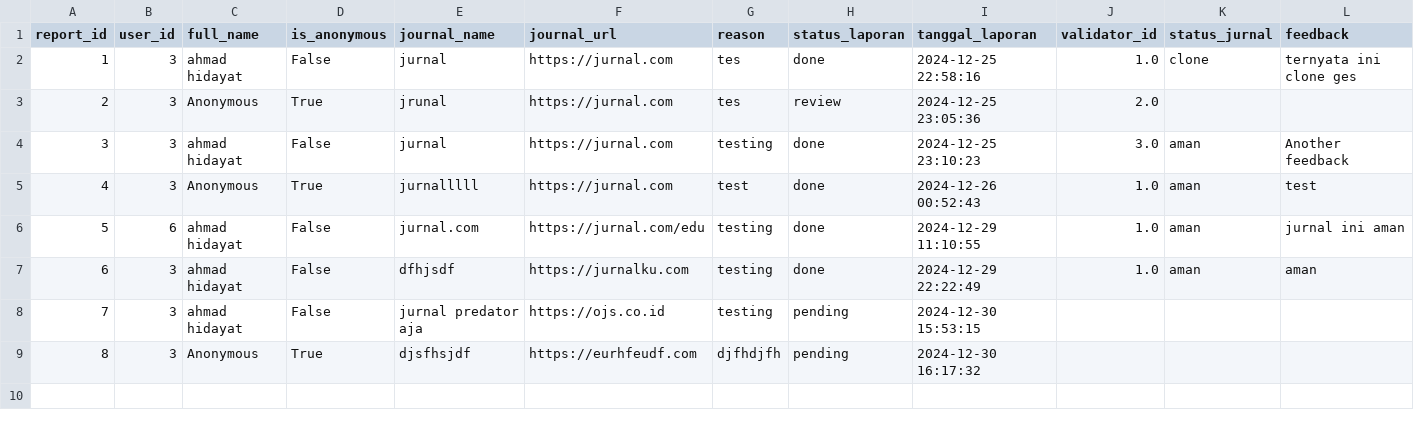
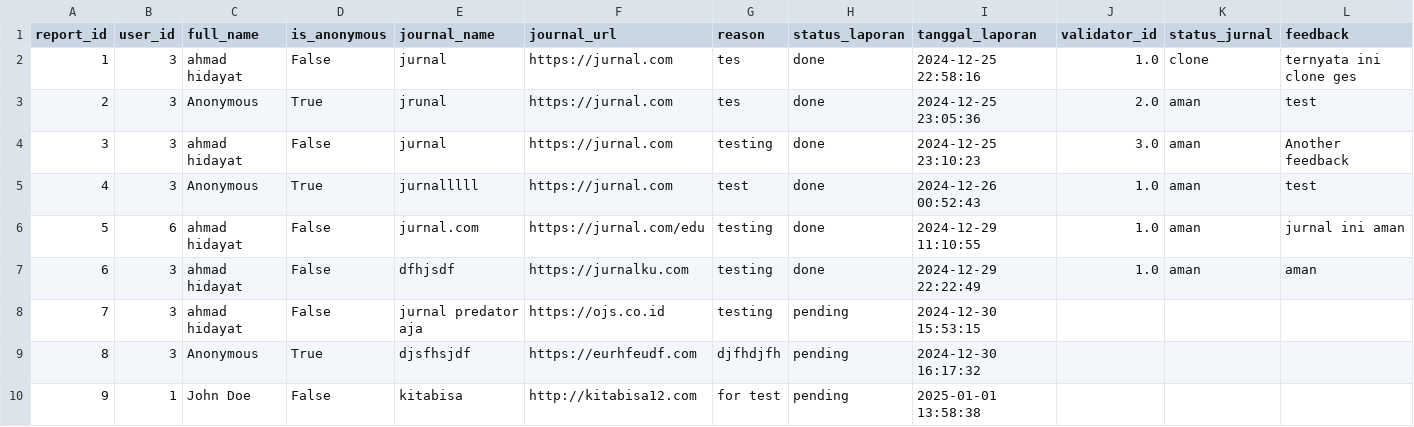
Before and after one commit to maddhdyt/laporjurnal-cli, a CSV file: database/tb_report.csv, drawn as a sheet.

```diff
--- a/database/tb_report.csv
+++ b/database/tb_report.csv
@@ -2,3 +2,3 @@ report_id,user_id,full_name,is_anonymous,journal_name,journal_url,reason,status_
 1,3,ahmad hidayat,False,jurnal,https://jurnal.com,tes,done,2024-12-25 22:58:16,1.0,clone,ternyata ini clone ges
-2,3,Anonymous,True,jrunal,https://jurnal.com,tes,review,2024-12-25 23:05:36,2.0,,
+2,3,Anonymous,True,jrunal,https://jurnal.com,tes,done,2024-12-25 23:05:36,2.0,aman,test
 3,3,ahmad hidayat,False,jurnal,https://jurnal.com,testing,done,2024-12-25 23:10:23,3.0,aman,Another feedback
@@ -9 +9,2 @@ report_id,user_id,full_name,is_anonymous,journal_name,journal_url,reason,status_
 8,3,Anonymous,True,djsfhsjdf,https://eurhfeudf.com,djfhdjfh,pending,2024-12-30 16:17:32,,,
+9,1,John Doe,False,kitabisa,http://kitabisa12.com,for test,pending,2025-01-01 13:58:38,,,
```
Also changed, not shown: 2 other files.
